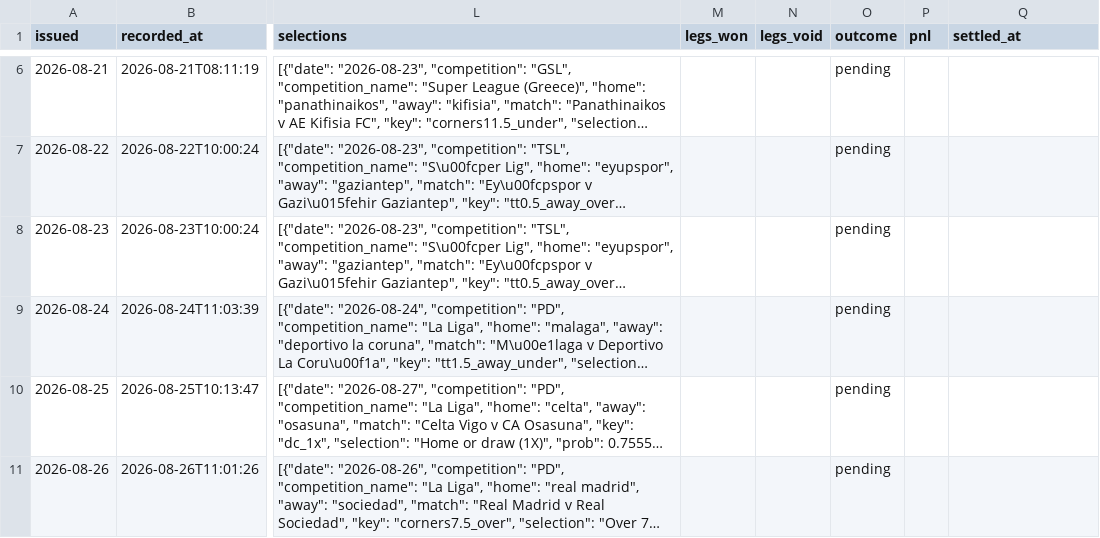
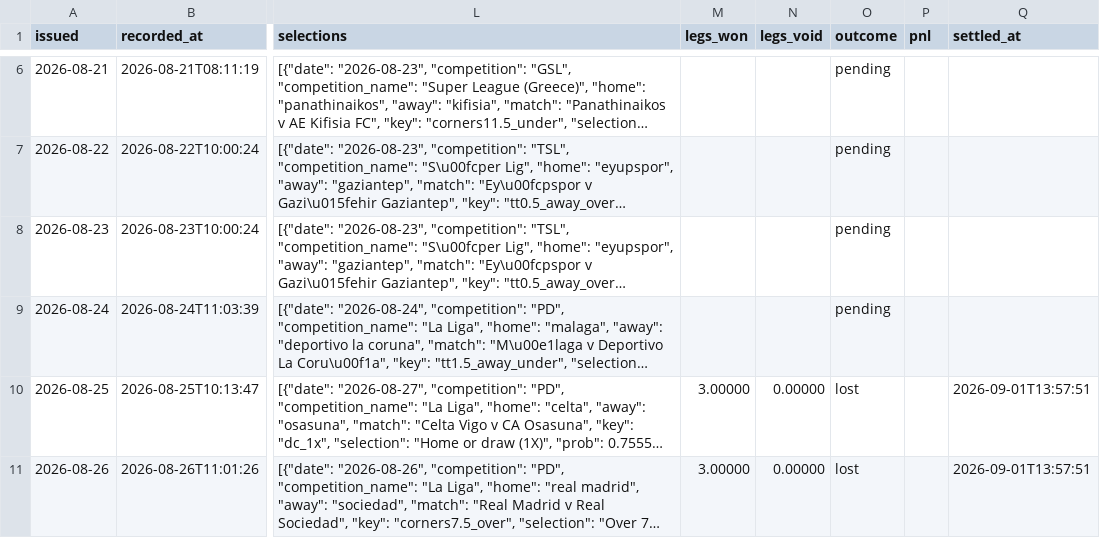
Before and after one commit to footballbettingh/football-hub, a CSV file: data/best_accas.csv, drawn as a sheet; only a part is shown, gaps mark what is left out; long unchanged cells end in …; the diff covers the shown part only; the diff names each change by its address in the sheet, - before the commit and + after, or states it on an @@ line.

```diff
--- a/data/best_accas.csv
+++ b/data/best_accas.csv
-M10:M11 (legs_won): (empty)
+M10:M11 (legs_won): 3.00000
-N10:N11 (legs_void): (empty)
+N10:N11 (legs_void): 0.00000
-O10:O11 (outcome): pending
+O10:O11 (outcome): lost
-Q10:Q11 (settled_at): (empty)
+Q10:Q11 (settled_at): 2026-09-01T13:57:51
```
Also changed, not shown: 1 added row elsewhere in this file, data/best_picks.csv.
